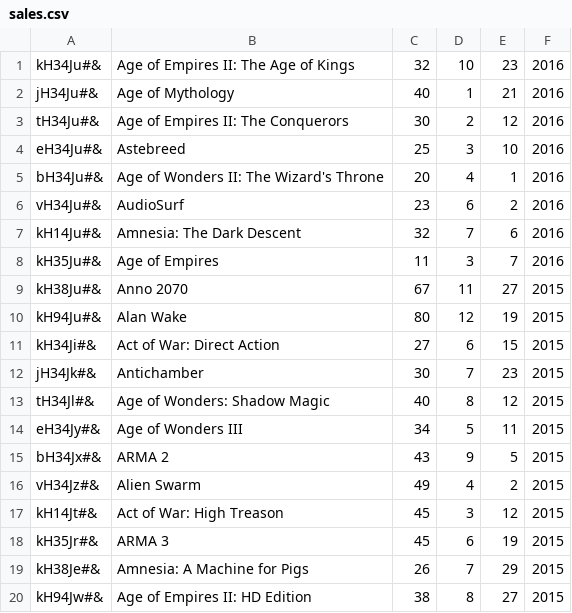
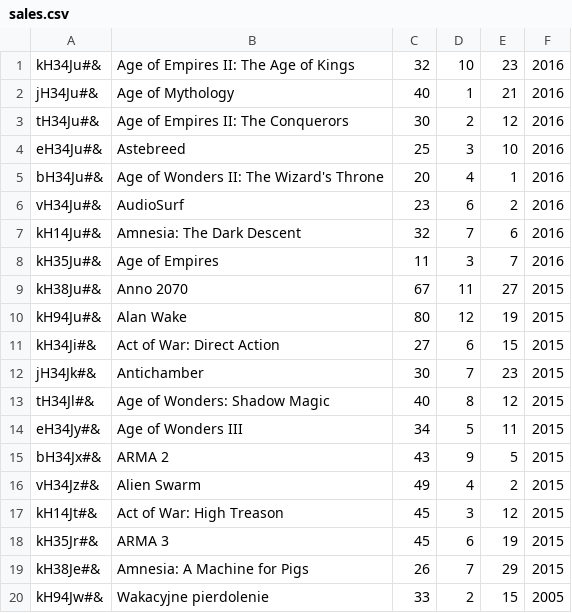
Before and after one commit to MaxKuzaj13/ERP, a CSV file: sales/sales.csv, drawn as a sheet.

```diff
--- a/sales/sales.csv
+++ b/sales/sales.csv
@@ -19,2 +19,2 @@ kH35Jr#&;ARMA 3;45;6;19;2015
 kH38Je#&;Amnesia: A Machine for Pigs;26;7;29;2015
-kH94Jw#&;Age of Empires II: HD Edition;38;8;27;2015
+kH94Jw#&;Wakacyjne pierdolenie;33;2;15;2005
```
Also changed, not shown: sales/dupa.csv, 1 other file.
